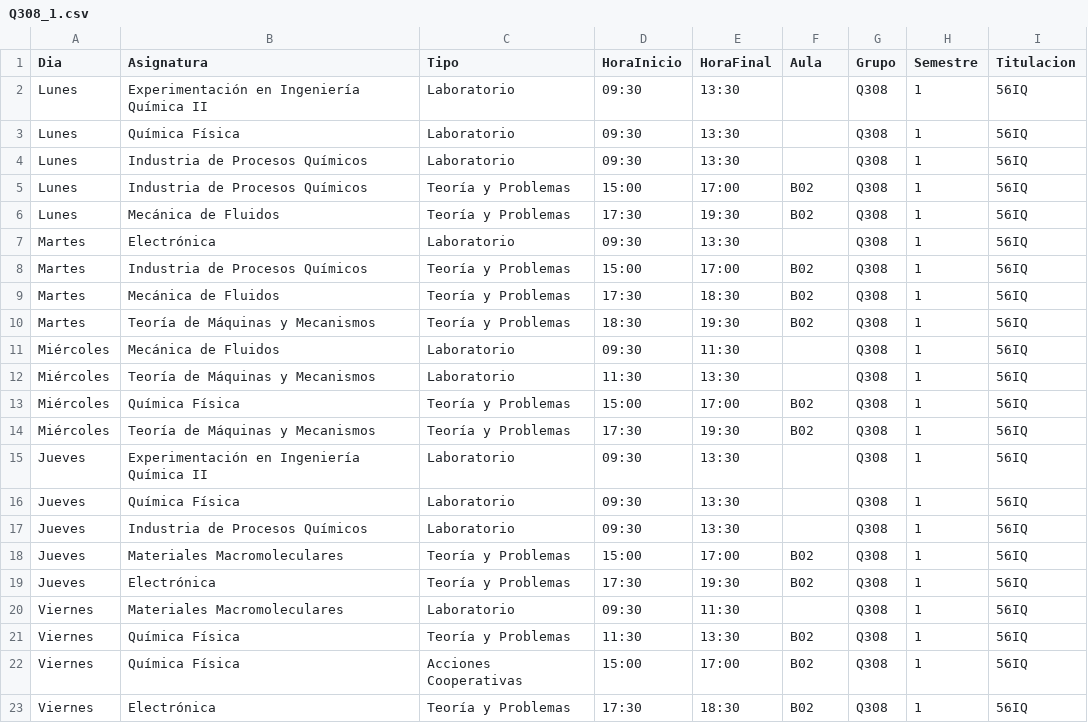
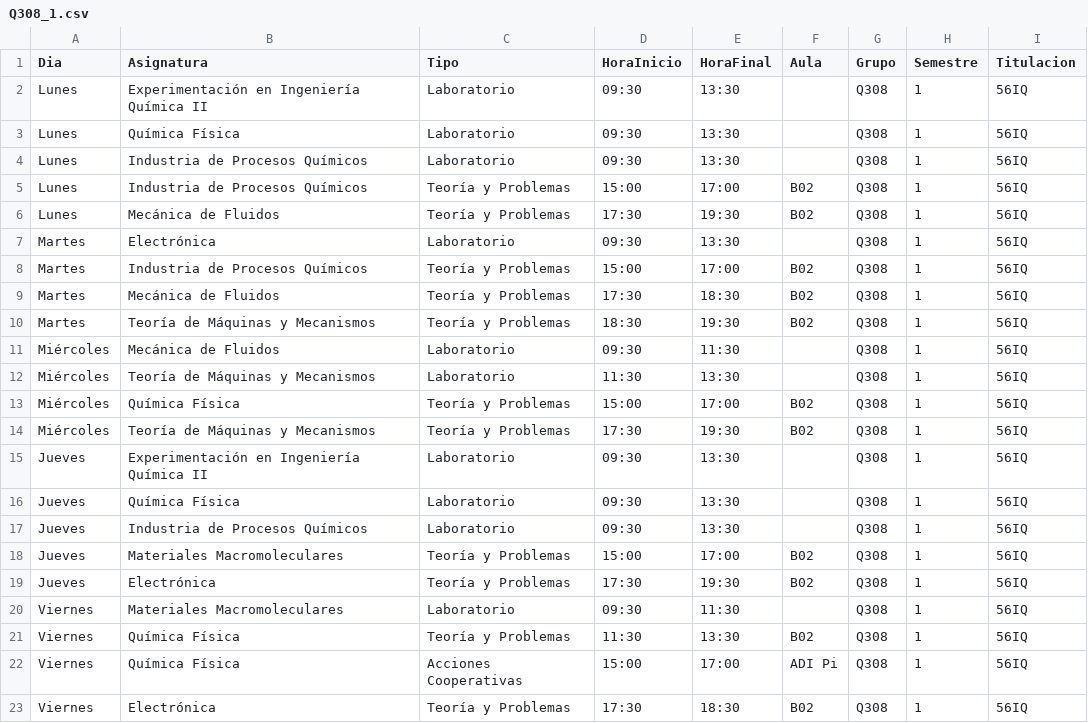
Before and after one commit to SOA-ETSIDI/horarios, a CSV file: csv/Q308_1.csv, drawn as a sheet.

Commit message:
Actualiza horarios y aulas

```diff
--- a/csv/Q308_1.csv
+++ b/csv/Q308_1.csv
@@ -21,3 +21,3 @@
 "Viernes";"Química Física";"Teoría y Problemas";"11:30";"13:30";"B02";"Q308";1;"56IQ"
-"Viernes";"Química Física";"Acciones Cooperativas";"15:00";"17:00";"B02";"Q308";1;"56IQ"
+"Viernes";"Química Física";"Acciones Cooperativas";"15:00";"17:00";"ADI Pi";"Q308";1;"56IQ"
 "Viernes";"Electrónica";"Teoría y Problemas";"17:30";"18:30";"B02";"Q308";1;"56IQ"
```
Also changed, not shown: 4 other files.
